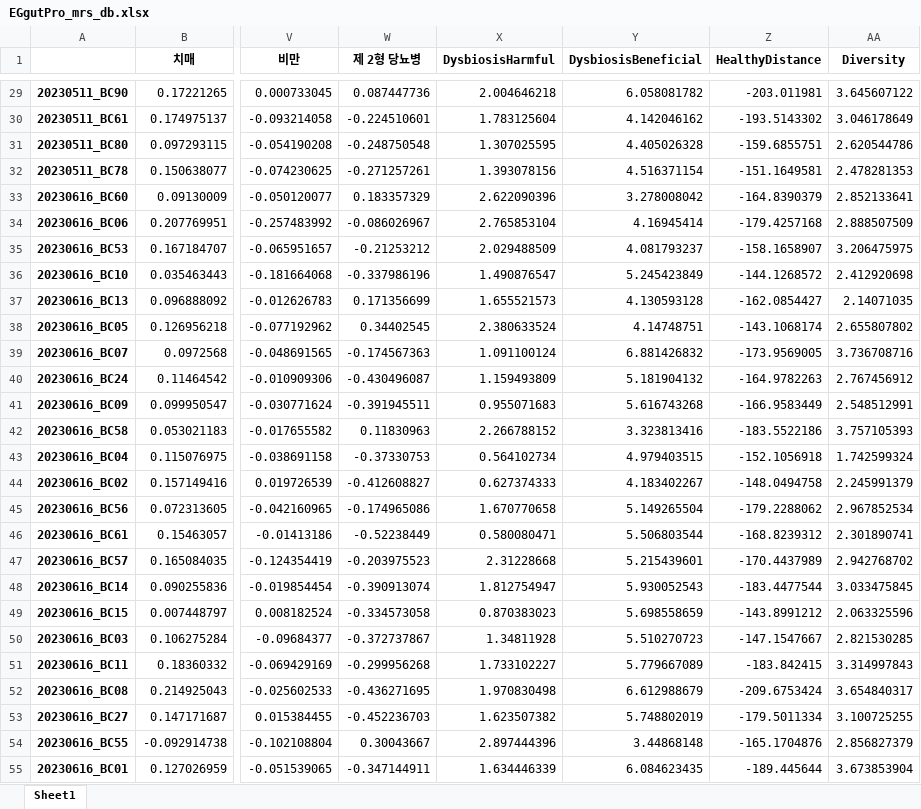
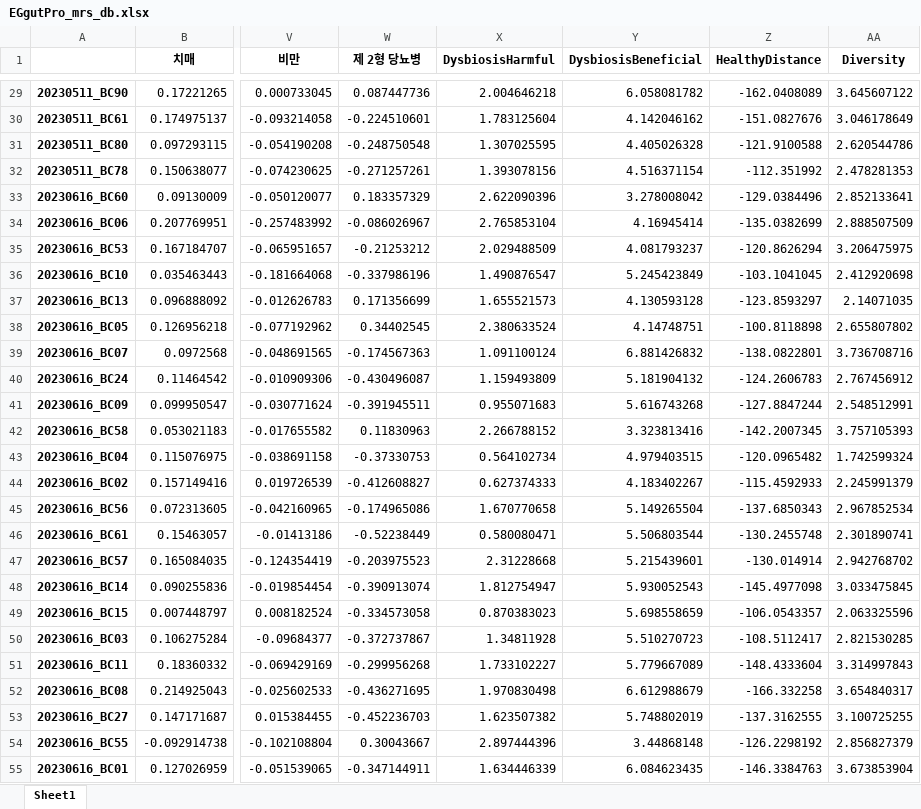
Before and after one commit to Gyungbu/EgGutPro, an Excel workbook: input/EGgutPro_mrs_db.xlsx, sheet Sheet1, drawn as a sheet; only a part is shown, gaps mark what is left out; values as stored, in another font and other column widths than the file's, no borders; the diff covers the shown part only; the diff names each change by its address in the sheet, - before the commit and + after, or states it on an @@ line.

Commit message:
Update the code - HealthyDistance

```diff
--- a/input/EGgutPro_mrs_db.xlsx (sheet Sheet1)
+++ b/input/EGgutPro_mrs_db.xlsx (sheet Sheet1)
-Z29 (HealthyDistance): -203.011981
+Z29 (HealthyDistance): -162.0408089
-Z30 (HealthyDistance): -193.5143302
+Z30 (HealthyDistance): -151.0827676
-Z31 (HealthyDistance): -159.6855751
+Z31 (HealthyDistance): -121.9100588
-Z32 (HealthyDistance): -151.1649581
+Z32 (HealthyDistance): -112.351992
-Z33 (HealthyDistance): -164.8390379
+Z33 (HealthyDistance): -129.0384496
-Z34 (HealthyDistance): -179.4257168
+Z34 (HealthyDistance): -135.0382699
-Z35 (HealthyDistance): -158.1658907
+Z35 (HealthyDistance): -120.8626294
-Z36 (HealthyDistance): -144.1268572
+Z36 (HealthyDistance): -103.1041045
-Z37 (HealthyDistance): -162.0854427
+Z37 (HealthyDistance): -123.8593297
-Z38 (HealthyDistance): -143.1068174
+Z38 (HealthyDistance): -100.8118898
-Z39 (HealthyDistance): -173.9569005
+Z39 (HealthyDistance): -138.0822801
-Z40 (HealthyDistance): -164.9782263
+Z40 (HealthyDistance): -124.2606783
-Z41 (HealthyDistance): -166.9583449
+Z41 (HealthyDistance): -127.8847244
-Z42 (HealthyDistance): -183.5522186
+Z42 (HealthyDistance): -142.2007345
-Z43 (HealthyDistance): -152.1056918
+Z43 (HealthyDistance): -120.0965482
-Z44 (HealthyDistance): -148.0494758
+Z44 (HealthyDistance): -115.4592933
-Z45 (HealthyDistance): -179.2288062
+Z45 (HealthyDistance): -137.6850343
-Z46 (HealthyDistance): -168.8239312
+Z46 (HealthyDistance): -130.2455748
-Z47 (HealthyDistance): -170.4437989
+Z47 (HealthyDistance): -130.014914
-Z48 (HealthyDistance): -183.4477544
+Z48 (HealthyDistance): -145.4977098
-Z49 (HealthyDistance): -143.8991212
+Z49 (HealthyDistance): -106.0543357
-Z50 (HealthyDistance): -147.1547667
+Z50 (HealthyDistance): -108.5112417
-Z51 (HealthyDistance): -183.842415
+Z51 (HealthyDistance): -148.4333604
-Z52 (HealthyDistance): -209.6753424
+Z52 (HealthyDistance): -166.332258
-Z53 (HealthyDistance): -179.5011334
+Z53 (HealthyDistance): -137.3162555
-Z54 (HealthyDistance): -165.1704876
+Z54 (HealthyDistance): -126.2298192
-Z55 (HealthyDistance): -189.445644
+Z55 (HealthyDistance): -146.3384763
```
Also changed, not shown: 1117 edited cells elsewhere in this sheet, 4 other files.
